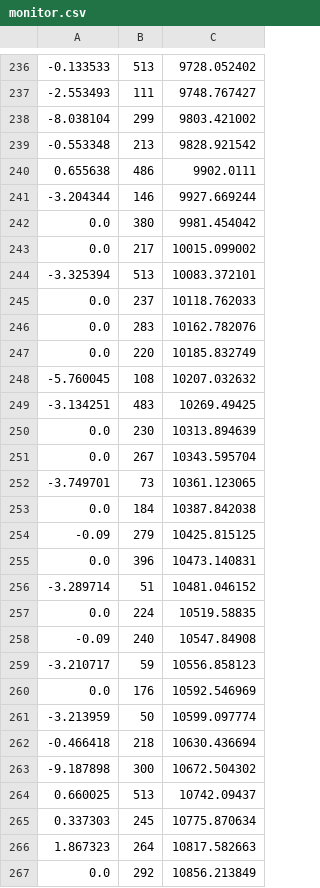
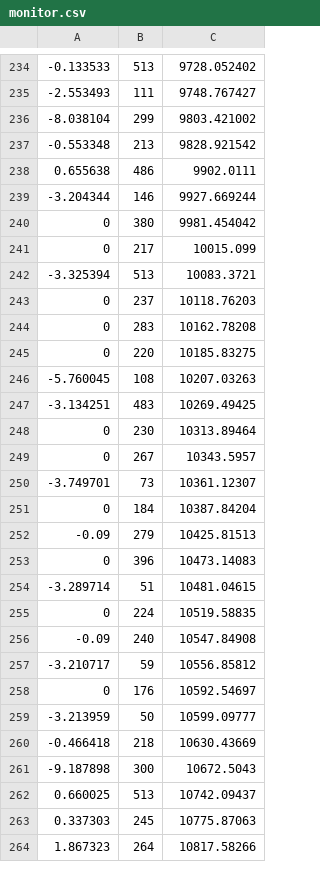
Before and after one commit to BRoln7/drl_gmm, a CSV file: drl_vo/drldz_runs6/monitor.csv (was drldz_runs6/monitor.csv), drawn as a sheet; only a part is shown, gaps mark what is left out; removed rows and columns are numbered as before the commit, all else as after; the diff covers the shown part only; the diff names each change by its address in the sheet, - before the commit and + after, or states it on an @@ line.

```diff
--- a/drldz_runs6/monitor.csv
+++ b/drl_vo/drldz_runs6/monitor.csv
-A240: 0.0
+A240: 0
-row 243: 0.0 | 217 | 10015.099002
+row 241: 0 | 217 | 10015.099
-C242: 10083.372101
+C242: 10083.3721
-row 245: 0.0 | 237 | 10118.762033
-row 246: 0.0 | 283 | 10162.782076
-row 247: 0.0 | 220 | 10185.832749
+row 243: 0 | 237 | 10118.76203
+row 244: 0 | 283 | 10162.78208
+row 245: 0 | 220 | 10185.83275
-C246: 10207.032632
+C246: 10207.03263
-row 250: 0.0 | 230 | 10313.894639
-row 251: 0.0 | 267 | 10343.595704
+row 248: 0 | 230 | 10313.89464
+row 249: 0 | 267 | 10343.5957
-C250: 10361.123065
+C250: 10361.12307
-row 253: 0.0 | 184 | 10387.842038
+row 251: 0 | 184 | 10387.84204
-C252: 10425.815125
+C252: 10425.81513
-row 255: 0.0 | 396 | 10473.140831
+row 253: 0 | 396 | 10473.14083
-C254: 10481.046152
+C254: 10481.04615
-A255: 0.0
+A255: 0
-C257: 10556.858123
+C257: 10556.85812
-row 260: 0.0 | 176 | 10592.546969
+row 258: 0 | 176 | 10592.54697
-C259: 10599.097774
+C259: 10599.09777
-C260: 10630.436694
+C260: 10630.43669
-C261: 10672.504302
+C261: 10672.5043
-C263: 10775.870634
+C263: 10775.87063
-C264: 10817.582663
+C264: 10817.58266
-row 267: 0.0 | 292 | 10856.213849
```
Also changed, not shown: 1 added row, 2 removed rows and 66 edited cells elsewhere in this file, 25 other files.
